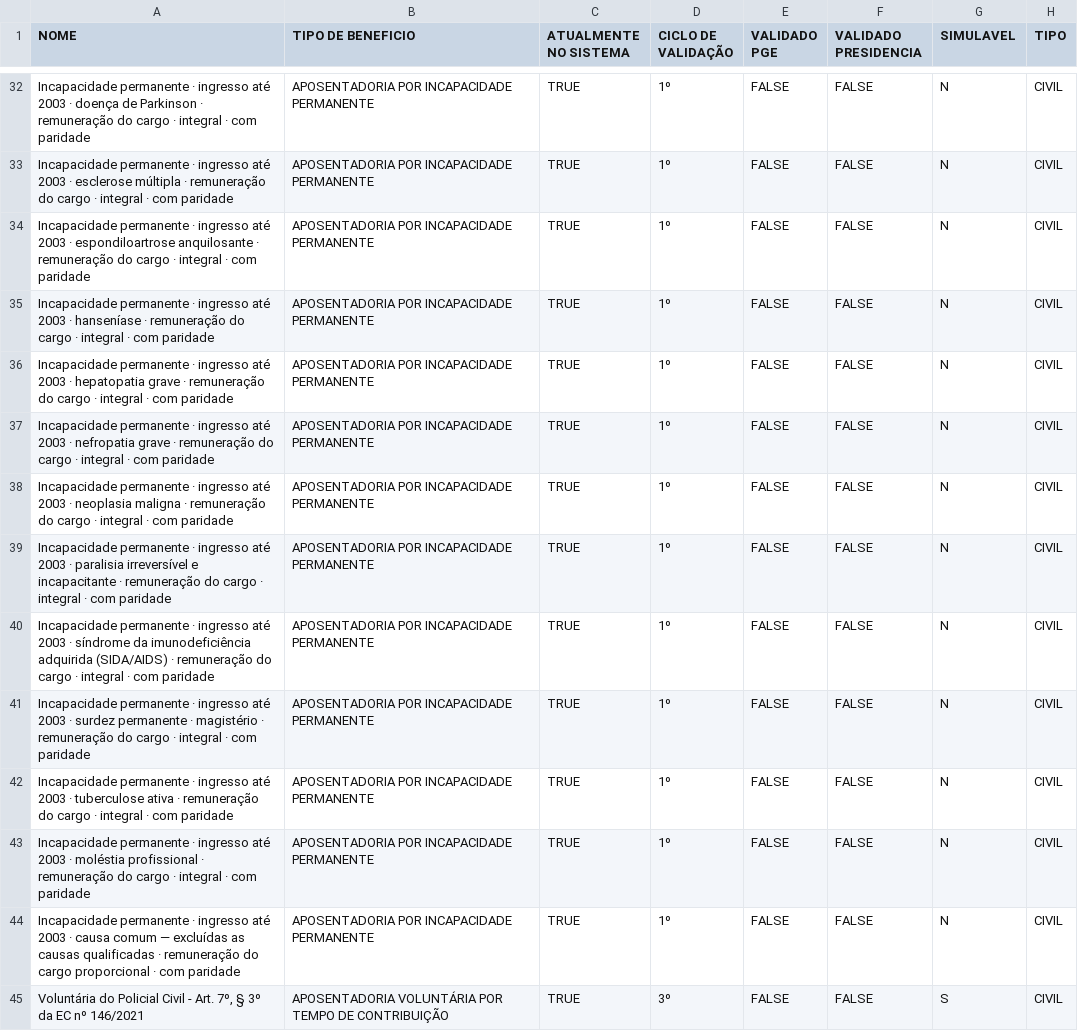
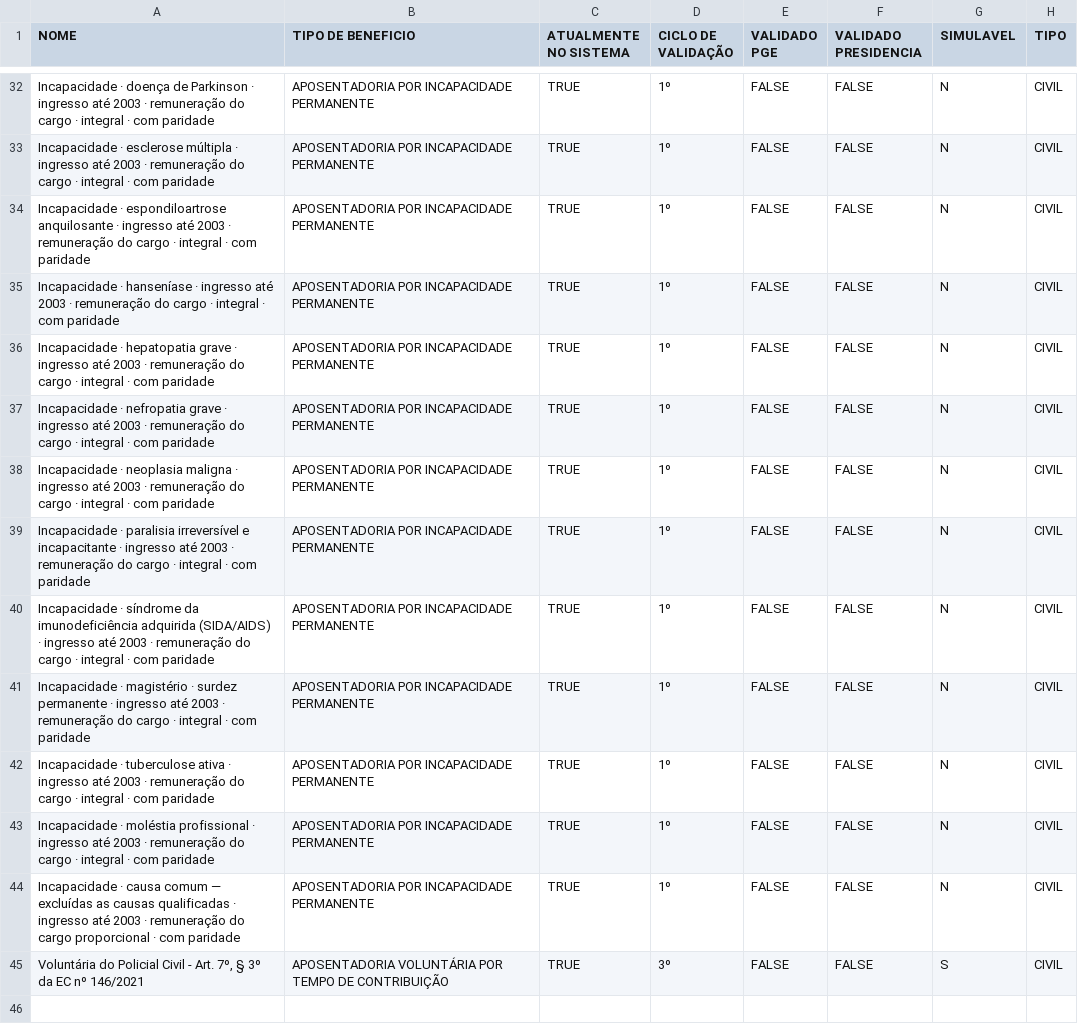
Before and after one commit to franklinbaldo/sisprev, a CSV file: data/regras-propostas.csv, drawn as a sheet; only a part is shown, gaps mark what is left out; the diff covers the shown part only; the diff names each change by its address in the sheet, - before the commit and + after, or states it on an @@ line.

```diff
--- a/data/regras-propostas.csv
+++ b/data/regras-propostas.csv
-A32 (NOME): Incapacidade permanente · ingresso até 2003 · doença de Parkinson · remuneração…
+A32 (NOME): Incapacidade · doença de Parkinson · ingresso até 2003 · remuneração…
-A33 (NOME): Incapacidade permanente · ingresso até 2003 · esclerose múltipla · remuneração…
+A33 (NOME): Incapacidade · esclerose múltipla · ingresso até 2003 · remuneração…
-A34 (NOME): Incapacidade permanente · ingresso até 2003 · espondiloartrose anquilosante · remuneração…
+A34 (NOME): Incapacidade · espondiloartrose anquilosante · ingresso até 2003 · remuneração…
-A35 (NOME): Incapacidade permanente · ingresso até 2003 · hanseníase · remuneração…
+A35 (NOME): Incapacidade · hanseníase · ingresso até 2003 · remuneração…
-A36 (NOME): Incapacidade permanente · ingresso até 2003 · hepatopatia grave · remuneração…
+A36 (NOME): Incapacidade · hepatopatia grave · ingresso até 2003 · remuneração…
-A37 (NOME): Incapacidade permanente · ingresso até 2003 · nefropatia grave · remuneração…
+A37 (NOME): Incapacidade · nefropatia grave · ingresso até 2003 · remuneração…
-A38 (NOME): Incapacidade permanente · ingresso até 2003 · neoplasia maligna · remuneração…
+A38 (NOME): Incapacidade · neoplasia maligna · ingresso até 2003 · remuneração…
-A39 (NOME): Incapacidade permanente · ingresso até 2003 · paralisia irreversível e incapacitante · remuneração…
+A39 (NOME): Incapacidade · paralisia irreversível e incapacitante · ingresso até 2003 · remuneração…
-A40 (NOME): Incapacidade permanente · ingresso até 2003 · síndrome da imunodeficiência adquirida (SIDA/AIDS) · remuneração…
+A40 (NOME): Incapacidade · síndrome da imunodeficiência adquirida (SIDA/AIDS) · ingresso até 2003 · remuneração…
-A41 (NOME): Incapacidade permanente · ingresso até 2003 · surdez permanente · magistério · remuneração…
+A41 (NOME): Incapacidade · magistério · surdez permanente · ingresso até 2003 · remuneração…
-A42 (NOME): Incapacidade permanente · ingresso até 2003 · tuberculose ativa · remuneração…
+A42 (NOME): Incapacidade · tuberculose ativa · ingresso até 2003 · remuneração…
-A43 (NOME): Incapacidade permanente · ingresso até 2003 · moléstia profissional · remuneração…
+A43 (NOME): Incapacidade · moléstia profissional · ingresso até 2003 · remuneração…
-A44 (NOME): Incapacidade permanente · ingresso até 2003 · causa comum — excluídas as causas qualificadas · remuneração…
+A44 (NOME): Incapacidade · causa comum — excluídas as causas qualificadas · ingresso até 2003 · remuneração…
```
Also changed, not shown: 27 edited cells elsewhere in this file, 40 other files.
